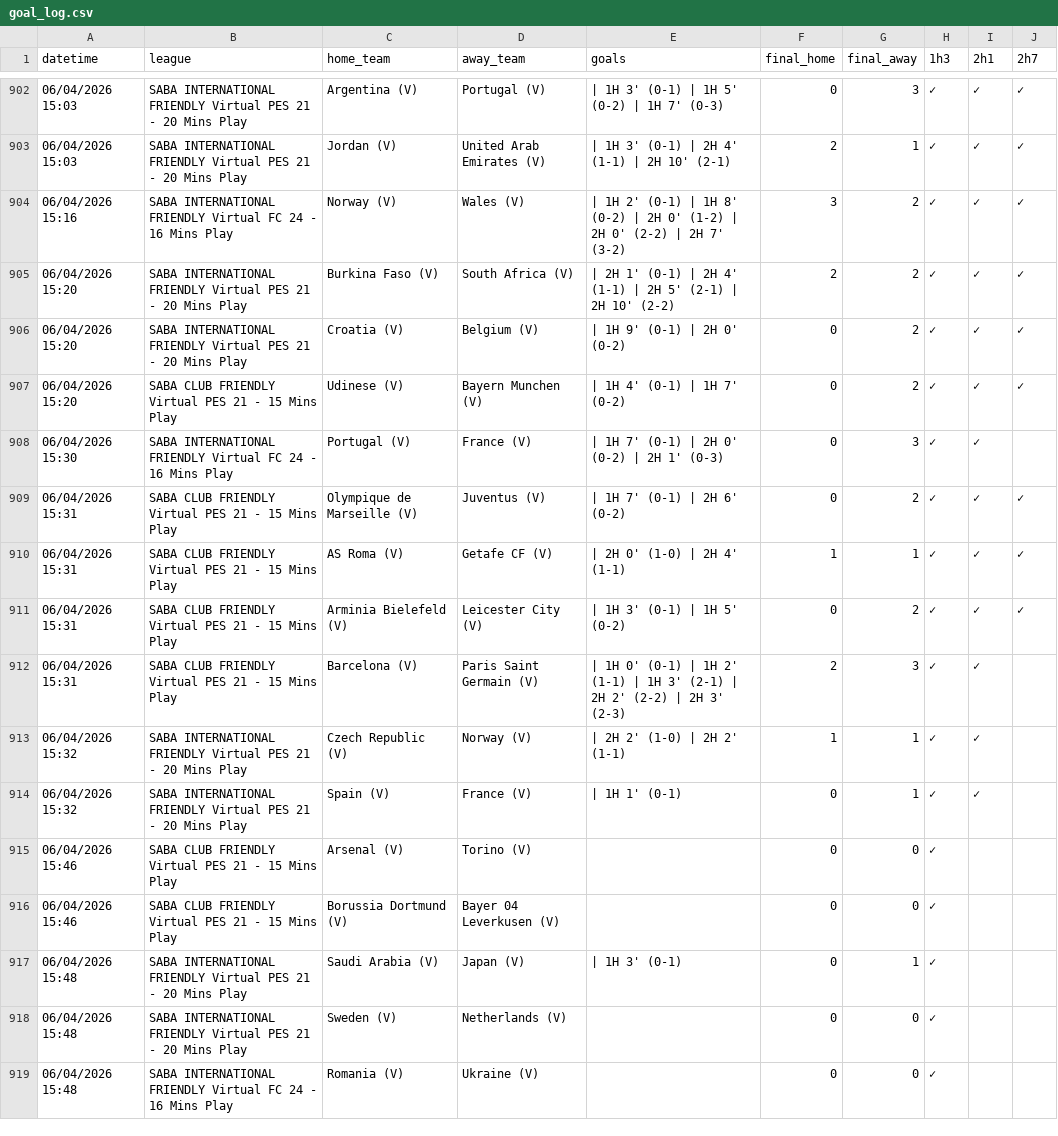
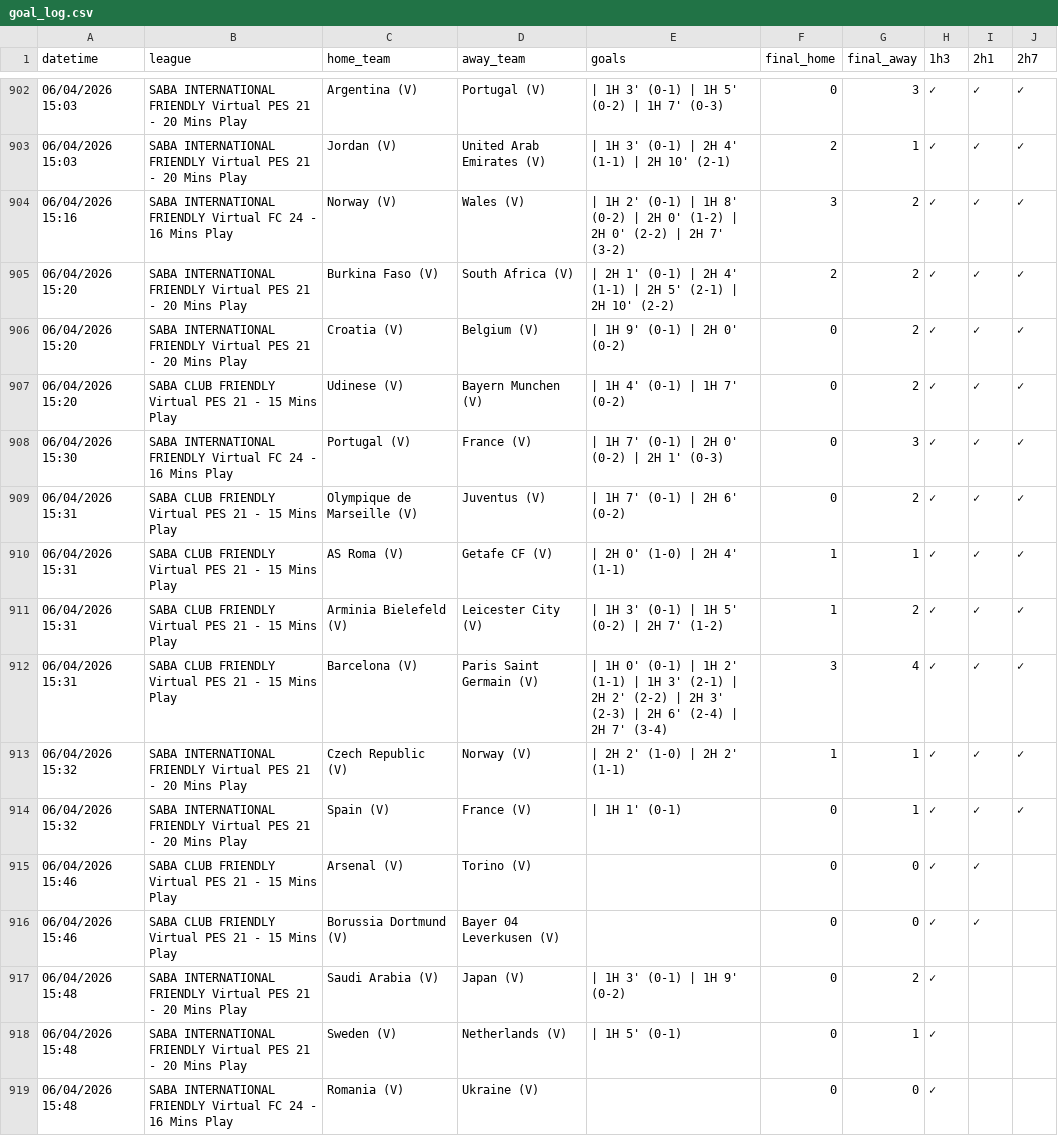
Before and after one commit to aditiawjy/lebihsabar, a CSV file: goal_log.csv, drawn as a sheet; only a part is shown, gaps mark what is left out.

Commit message:
Update dashboard, goal logs, and pattern snapshots

```diff
--- a/goal_log.csv
+++ b/goal_log.csv
@@ -907,13 +907,13 @@ datetime,league,home_team,away_team,goals,final_home,final_away,1h3,2h1,2h7
 "06/04/2026 15:20","SABA CLUB FRIENDLY Virtual PES 21 - 15 Mins Play","Udinese (V)","Bayern Munchen (V)"," | 1H 4' (0-1) | 1H 7' (0-2)",0,2,✓,✓,✓
-"06/04/2026 15:30","SABA INTERNATIONAL FRIENDLY Virtual FC 24 - 16 Mins Play","Portugal (V)","France (V)"," | 1H 7' (0-1) | 2H 0' (0-2) | 2H 1' (0-3)",0,3,✓,✓,
+"06/04/2026 15:30","SABA INTERNATIONAL FRIENDLY Virtual FC 24 - 16 Mins Play","Portugal (V)","France (V)"," | 1H 7' (0-1) | 2H 0' (0-2) | 2H 1' (0-3)",0,3,✓,✓,✓
 "06/04/2026 15:31","SABA CLUB FRIENDLY Virtual PES 21 - 15 Mins Play","Olympique de Marseille (V)","Juventus (V)"," | 1H 7' (0-1) | 2H 6' (0-2)",0,2,✓,✓,✓
 "06/04/2026 15:31","SABA CLUB FRIENDLY Virtual PES 21 - 15 Mins Play","AS Roma (V)","Getafe CF (V)"," | 2H 0' (1-0) | 2H 4' (1-1)",1,1,✓,✓,✓
-"06/04/2026 15:31","SABA CLUB FRIENDLY Virtual PES 21 - 15 Mins Play","Arminia Bielefeld (V)","Leicester City (V)"," | 1H 3' (0-1) | 1H 5' (0-2)",0,2,✓,✓,✓
-"06/04/2026 15:31","SABA CLUB FRIENDLY Virtual PES 21 - 15 Mins Play","Barcelona (V)","Paris Saint Germain (V)"," | 1H 0' (0-1) | 1H 2' (1-1) | 1H 3' (2-1) | 2H 2' (2-2) | 2H 3' (2-3)",2,3,✓,✓,
-"06/04/2026 15:32","SABA INTERNATIONAL FRIENDLY Virtual PES 21 - 20 Mins Play","Czech Republic (V)","Norway (V)"," | 2H 2' (1-0) | 2H 2' (1-1)",1,1,✓,✓,
-"06/04/2026 15:32","SABA INTERNATIONAL FRIENDLY Virtual PES 21 - 20 Mins Play","Spain (V)","France (V)"," | 1H 1' (0-1)",0,1,✓,✓,
-"06/04/2026 15:46","SABA CLUB FRIENDLY Virtual PES 21 - 15 Mins Play","Arsenal (V)","Torino (V)",,0,0,✓,,
-"06/04/2026 15:46","SABA CLUB FRIENDLY Virtual PES 21 - 15 Mins Play","Borussia Dortmund (V)","Bayer 04 Leverkusen (V)",,0,0,✓,,
-"06/04/2026 15:48","SABA INTERNATIONAL FRIENDLY Virtual PES 21 - 20 Mins Play","Saudi Arabia  (V)","Japan (V)"," | 1H 3' (0-1)",0,1,✓,,
-"06/04/2026 15:48","SABA INTERNATIONAL FRIENDLY Virtual PES 21 - 20 Mins Play","Sweden (V)","Netherlands (V)",,0,0,✓,,
+"06/04/2026 15:31","SABA CLUB FRIENDLY Virtual PES 21 - 15 Mins Play","Arminia Bielefeld (V)","Leicester City (V)"," | 1H 3' (0-1) | 1H 5' (0-2) | 2H 7' (1-2)",1,2,✓,✓,✓
+"06/04/2026 15:31","SABA CLUB FRIENDLY Virtual PES 21 - 15 Mins Play","Barcelona (V)","Paris Saint Germain (V)"," | 1H 0' (0-1) | 1H 2' (1-1) | 1H 3' (2-1) | 2H 2' (2-2) | 2H 3' (2-3) | 2H 6' (2-4) | 2H 7' (3-4)",3,4,✓,✓,✓
+"06/04/2026 15:32","SABA INTERNATIONAL FRIENDLY Virtual PES 21 - 20 Mins Play","Czech Republic (V)","Norway (V)"," | 2H 2' (1-0) | 2H 2' (1-1)",1,1,✓,✓,✓
+"06/04/2026 15:32","SABA INTERNATIONAL FRIENDLY Virtual PES 21 - 20 Mins Play","Spain (V)","France (V)"," | 1H 1' (0-1)",0,1,✓,✓,✓
+"06/04/2026 15:46","SABA CLUB FRIENDLY Virtual PES 21 - 15 Mins Play","Arsenal (V)","Torino (V)",,0,0,✓,✓,
+"06/04/2026 15:46","SABA CLUB FRIENDLY Virtual PES 21 - 15 Mins Play","Borussia Dortmund (V)","Bayer 04 Leverkusen (V)",,0,0,✓,✓,
+"06/04/2026 15:48","SABA INTERNATIONAL FRIENDLY Virtual PES 21 - 20 Mins Play","Saudi Arabia  (V)","Japan (V)"," | 1H 3' (0-1) | 1H 9' (0-2)",0,2,✓,,
+"06/04/2026 15:48","SABA INTERNATIONAL FRIENDLY Virtual PES 21 - 20 Mins Play","Sweden (V)","Netherlands (V)"," | 1H 5' (0-1)",0,1,✓,,
 "06/04/2026 15:48","SABA INTERNATIONAL FRIENDLY Virtual FC 24 - 16 Mins Play","Romania (V)","Ukraine (V)",,0,0,✓,,
```
Also changed, not shown: 2 other files.
